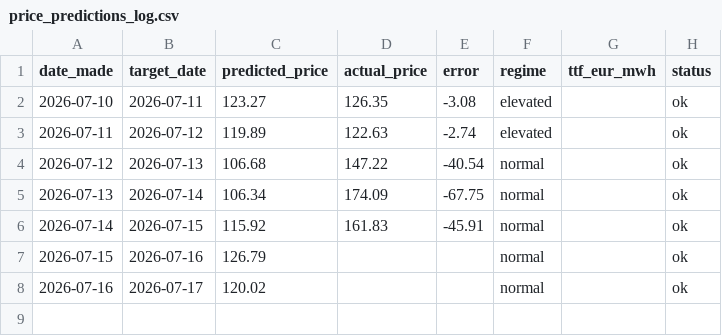
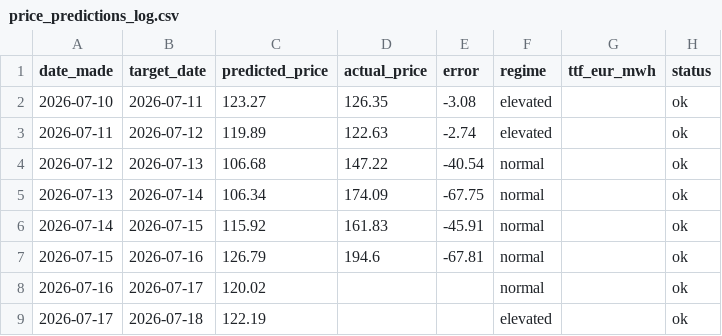
Before and after one commit to Evanssdas/Price-Forecaster, a CSV file: price_predictions_log.csv, drawn as a sheet.

```diff
--- a/price_predictions_log.csv
+++ b/price_predictions_log.csv
@@ -6,3 +6,4 @@ date_made,target_date,predicted_price,actual_price,error,regime,ttf_eur_mwh,stat
 2026-07-14,2026-07-15,115.92,161.83,-45.91,normal,,ok
-2026-07-15,2026-07-16,126.79,,,normal,,ok
+2026-07-15,2026-07-16,126.79,194.6,-67.81,normal,,ok
 2026-07-16,2026-07-17,120.02,,,normal,,ok
+2026-07-17,2026-07-18,122.19,,,elevated,,ok
```
